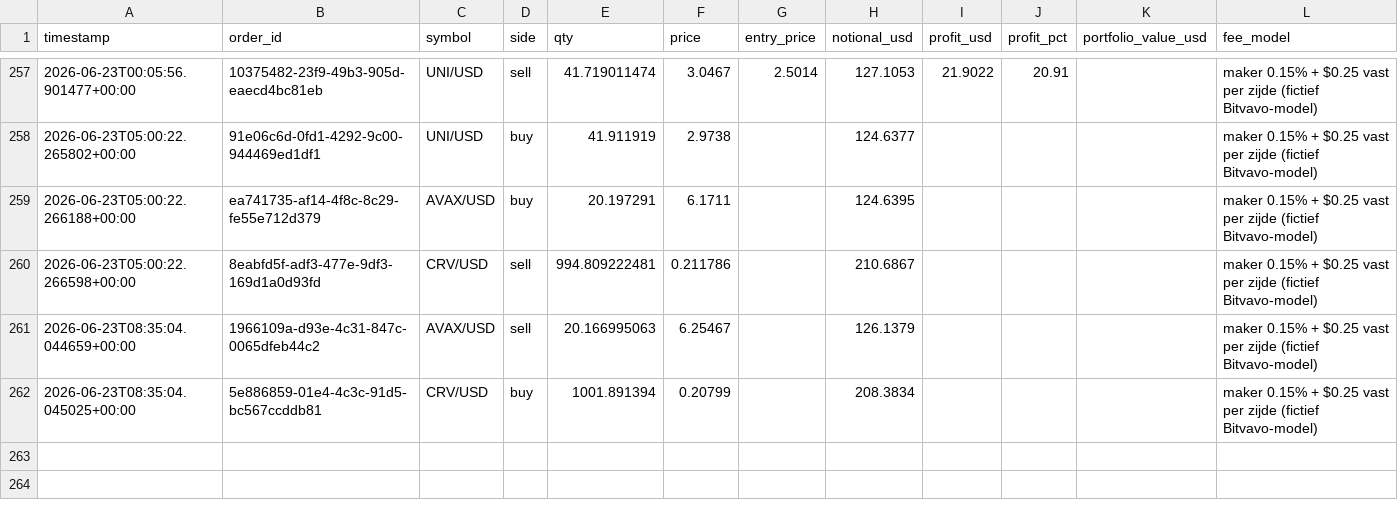
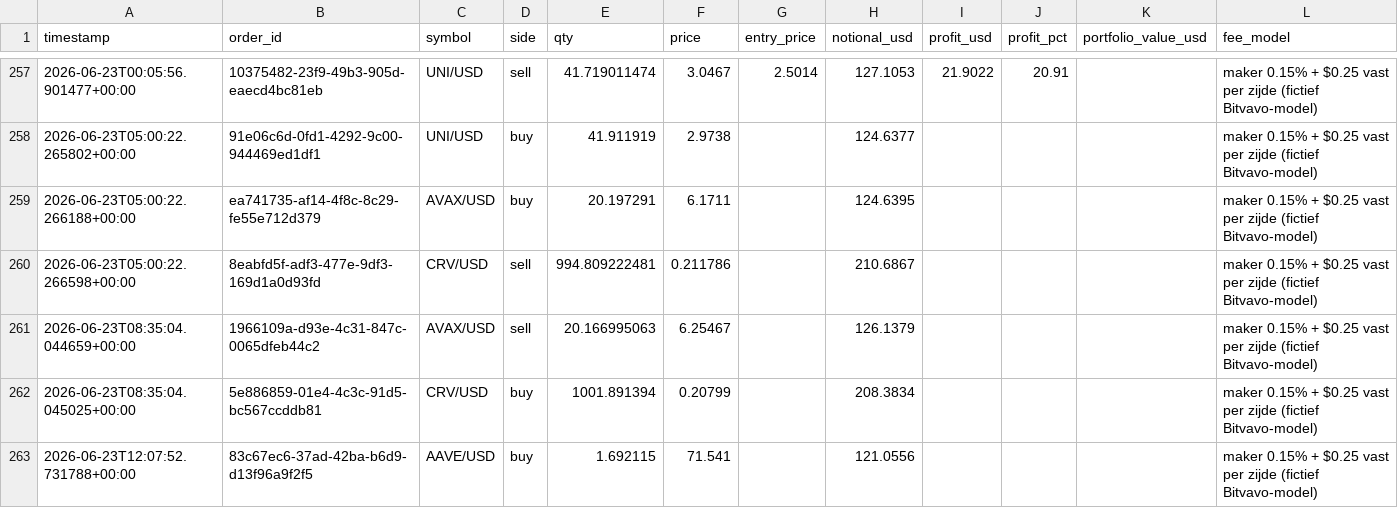
Before and after one commit to Bramsmit/MCP-alpaca, a CSV file: data/alpaca_trades.csv, drawn as a sheet; only a part is shown, gaps mark what is left out; the diff names each change by its address in the sheet, - before the commit and + after, or states it on an @@ line.

```diff
--- a/data/alpaca_trades.csv
+++ b/data/alpaca_trades.csv
+row 263: 2026-06-23T12:07:52.731788+00:00 | 83c67ec6-37ad-42ba-b6d9-d13f96a9f2f5 | AAVE/USD | buy | 1.692115 | 71.541 |  | 121.0556 |  |  |  | maker 0.15% + $0.25 vast per zijde (fictief Bitvavo-model)
```
Also changed, not shown: 1 other file.
